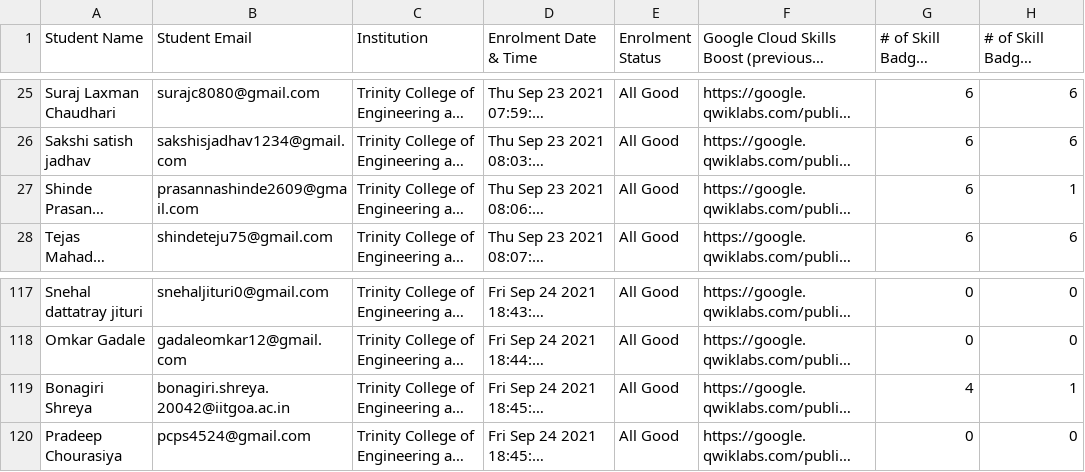
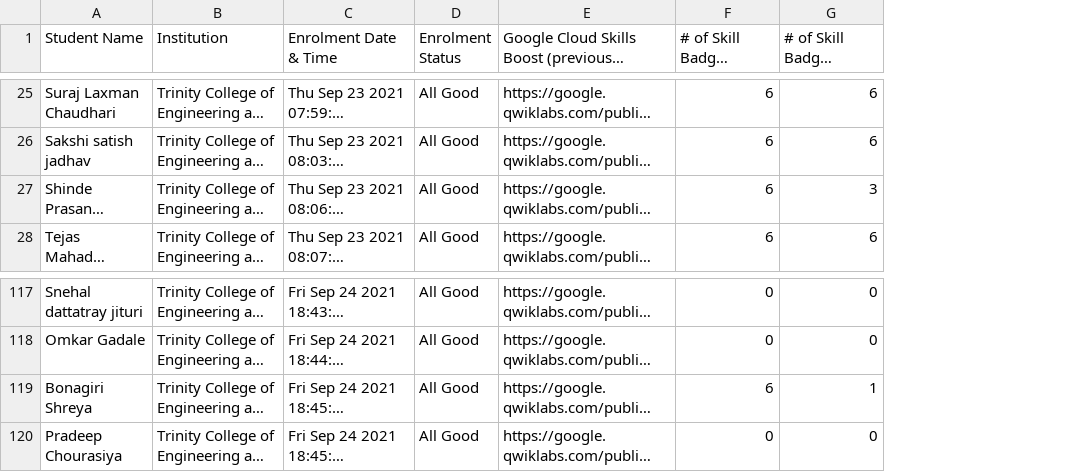
Before and after one commit to TanmayPShinde/30daysofcloud-board, a CSV file: data/data.csv, drawn as a sheet; only a part is shown, gaps mark what is left out; long unchanged cells end in …; removed rows and columns are numbered as before the commit, all else as after; the diff covers the shown part only; the diff names each change by its address in the sheet, - before the commit and + after, or states it on an @@ line.

```diff
--- a/data/data.csv
+++ b/data/data.csv
-column B (Student Email), rows 25-28: surajc8080@gmail.com | sakshisjadhav1234@gmail.com | prasannashinde2609@gmail.com | shindeteju75@gmail.com; rows 117-120: snehaljituri0@gmail.com | gadaleomkar12@gmail.com | bonagiri.shreya.20042@iitgoa.ac.in | pcps4524@gmail.com
-G27: 1
+G27: 3
-F119: 4
+F119: 6
```
Also changed, not shown: 8 edited cells elsewhere in this file.
